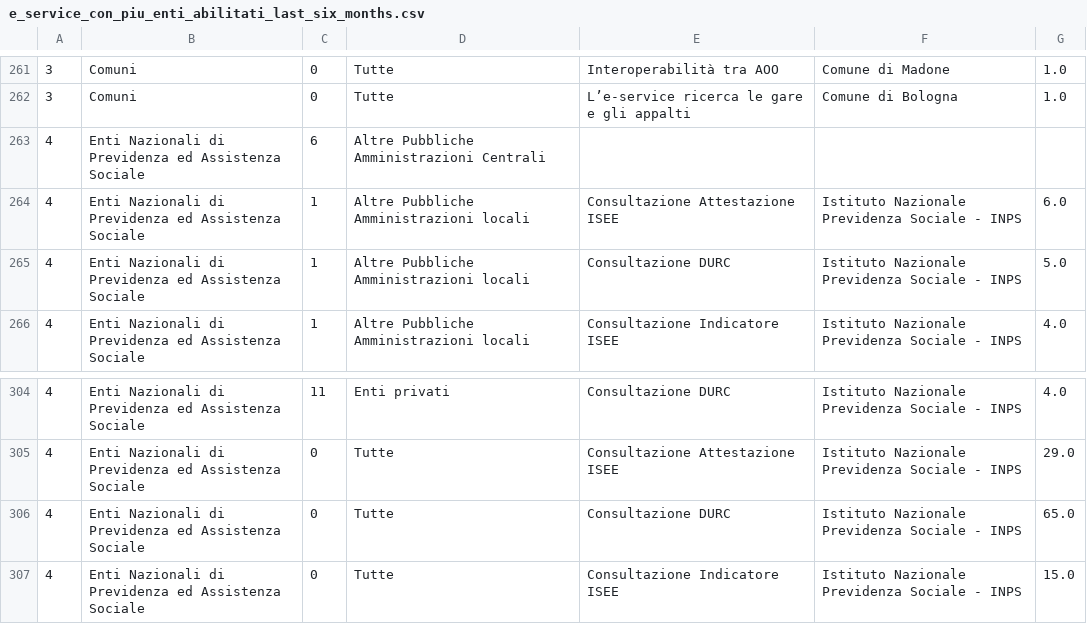
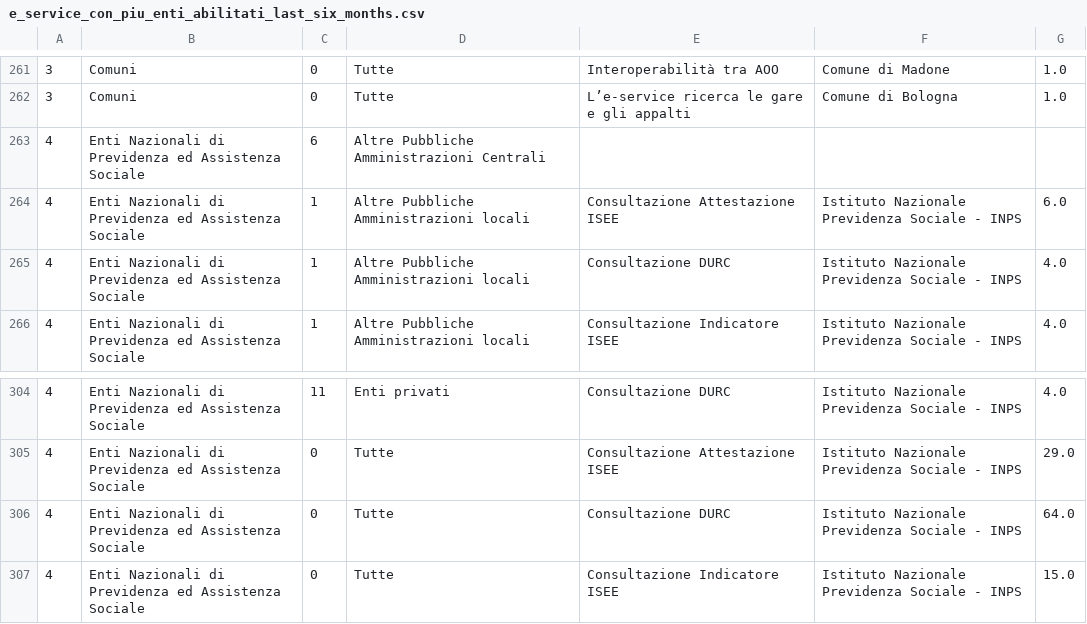
Before and after one commit to italia/pdnd-opendata, a CSV file: data/e_service_con_piu_enti_abilitati_last_six_months.csv, drawn as a sheet; only a part is shown, gaps mark what is left out; the diff names each change by its address in the sheet, - before the commit and + after, or states it on an @@ line.

Commit message:
data/e_service_con_piu_enti_abilitati_last_six_months.csv updated

```diff
--- a/data/e_service_con_piu_enti_abilitati_last_six_months.csv
+++ b/data/e_service_con_piu_enti_abilitati_last_six_months.csv
-G265: 5.0
+G265: 4.0
-G306: 65.0
+G306: 64.0
```
